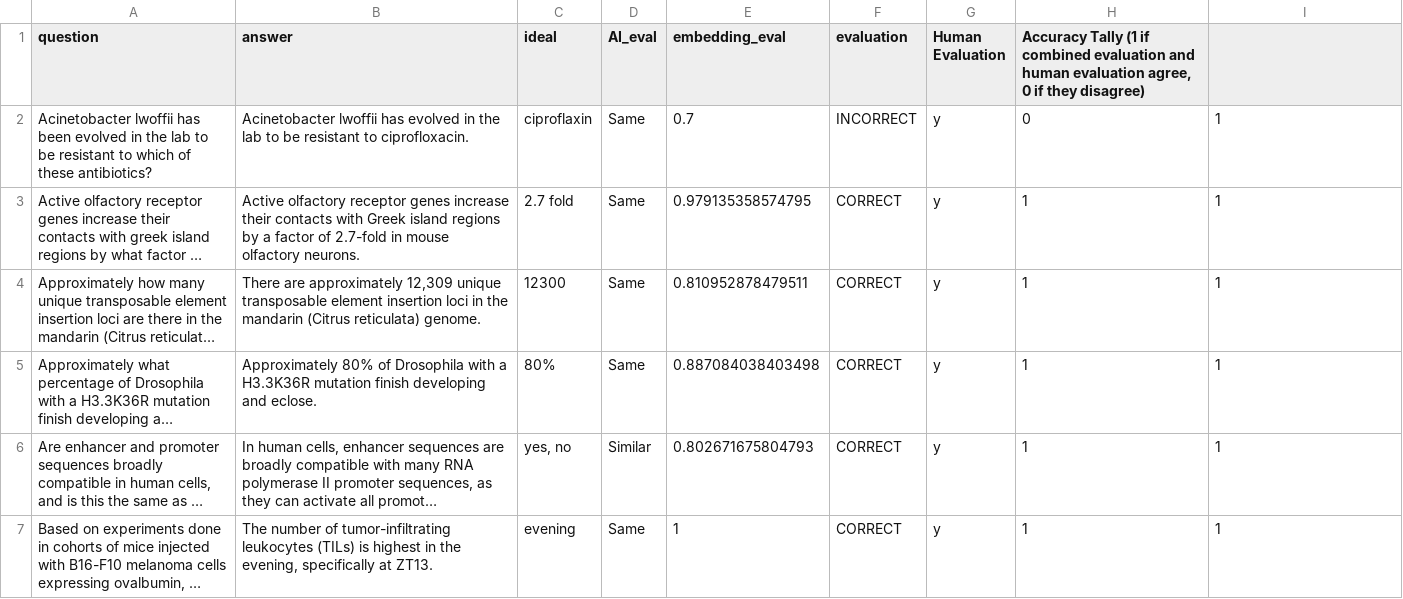
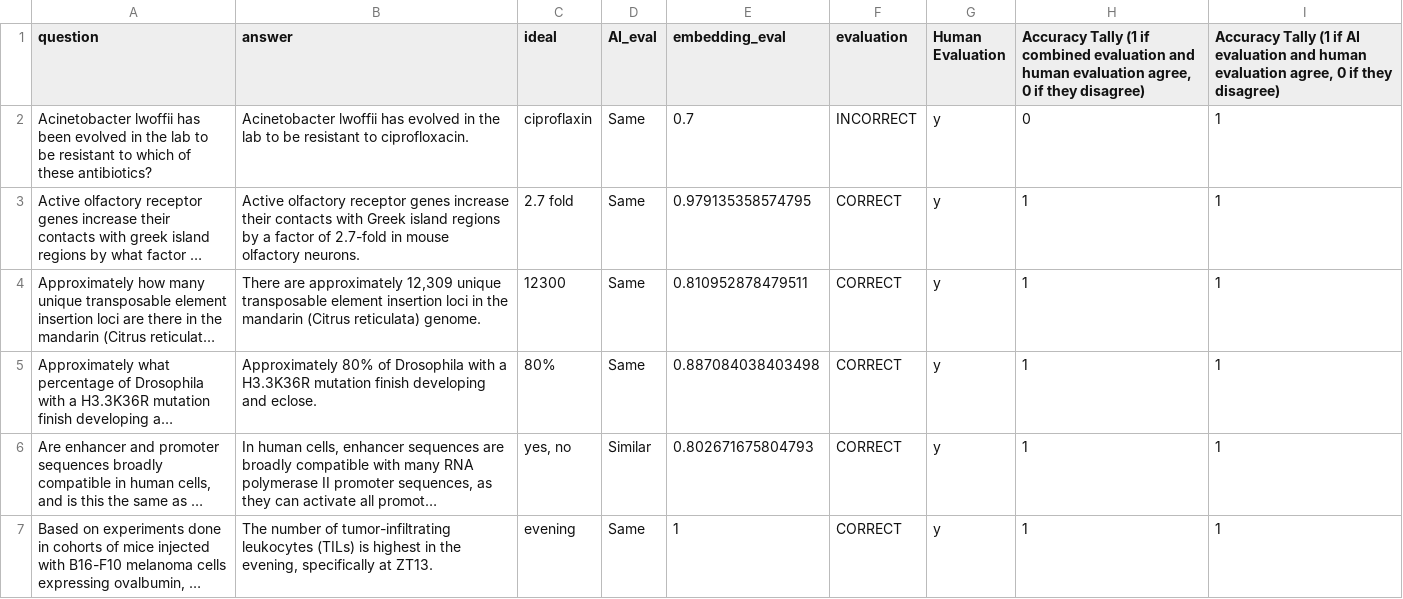
Before and after one commit to ADupthetotal/CosmoPaperQA, a CSV file: Results/output_LitQA2_OpenAI_eval.csv, drawn as a sheet; only a part is shown; long unchanged cells end in ….

Commit message:
Add files via upload

```diff
--- a/Results/output_LitQA2_OpenAI_eval.csv
+++ b/Results/output_LitQA2_OpenAI_eval.csv
@@ -1,2 +1,2 @@
-question,answer,ideal,AI_eval,embedding_eval,evaluation,Human Evaluation,"Accuracy Tally (1 if combined evaluation and human evaluation agree, 0 if they disagree)",
+question,answer,ideal,AI_eval,embedding_eval,evaluation,Human Evaluation,"Accuracy Tally (1 if combined evaluation and human evaluation agree, 0 if they disagree)","Accuracy Tally (1 if AI evaluation and human evaluation agree, 0 if they disagree)"
 Acinetobacter lwoffii has been evolved in the lab to be resistant to which of these antibiotics?,Acinetobacter lwoffii has evolved in the lab to be resistant to ciprofloxacin.,ciproflaxin,Same,0.7,INCORRECT,y,0,1
```
